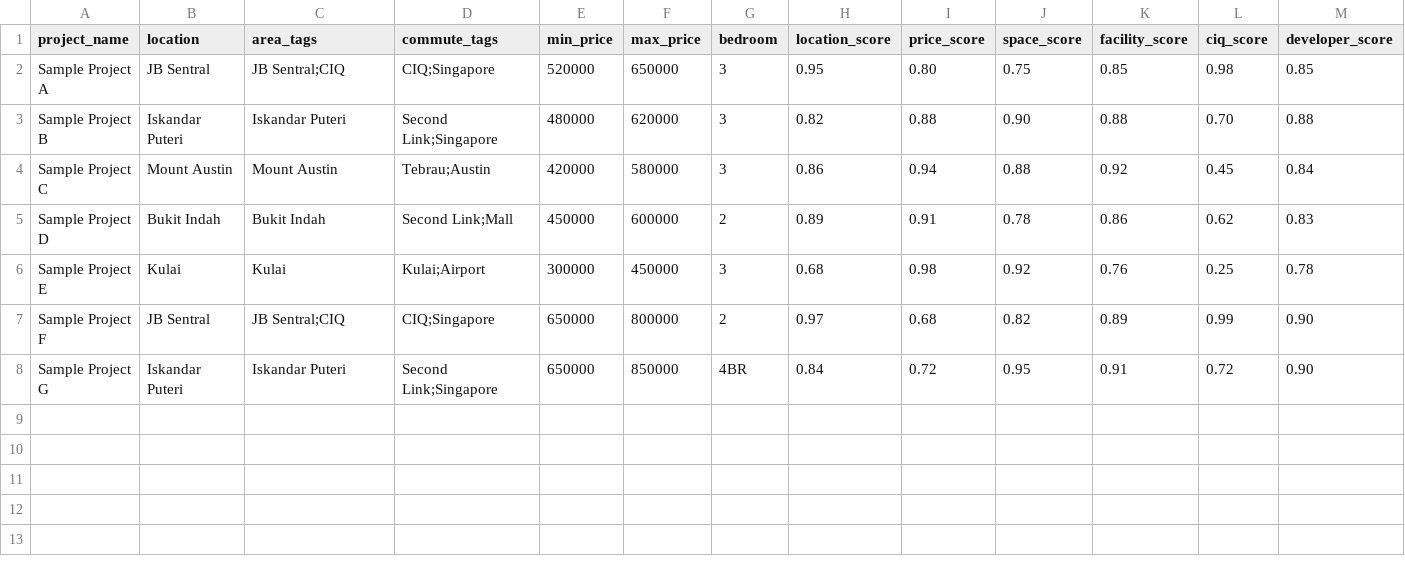
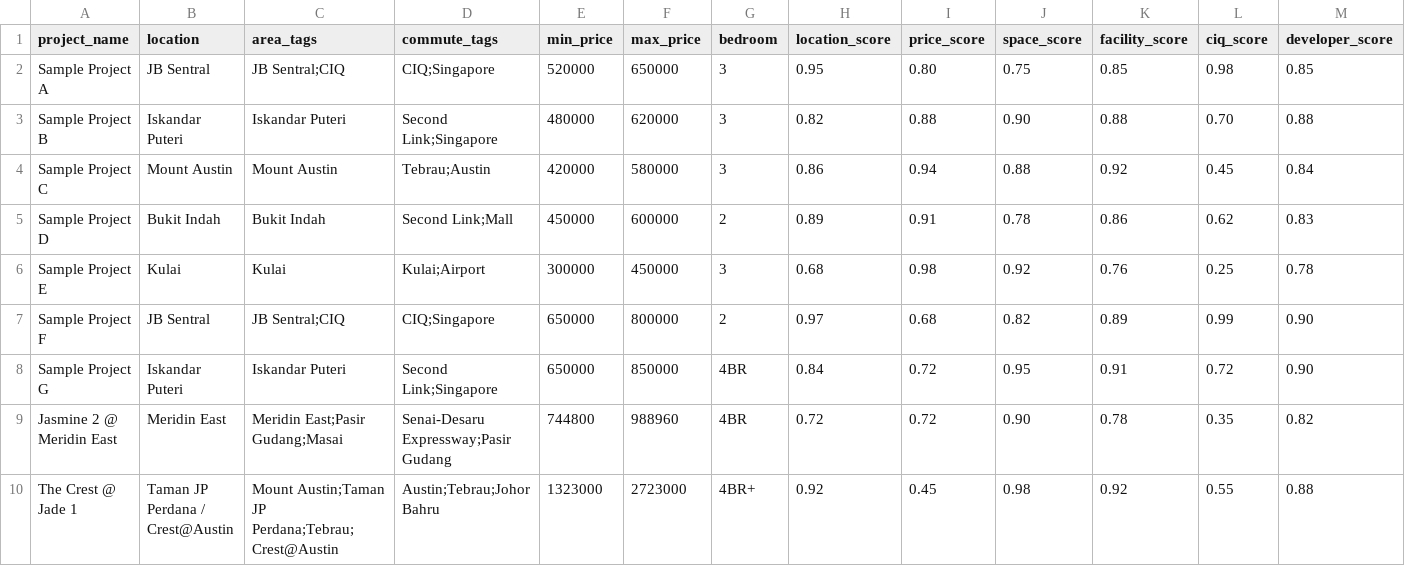
Before and after one commit to yume0531/property-calling-copilot, a CSV file: projects.csv, drawn as a sheet.

Commit message:
Add Jasmine 2 and The Crest @ Jade 1 project data

```diff
--- a/projects.csv
+++ b/projects.csv
@@ -8 +8,3 @@ Sample Project F,JB Sentral,"JB Sentral;CIQ","CIQ;Singapore",650000,800000,2,0.9
 Sample Project G,Iskandar Puteri,"Iskandar Puteri","Second Link;Singapore",650000,850000,4BR,0.84,0.72,0.95,0.91,0.72,0.90
+Jasmine 2 @ Meridin East,Meridin East,"Meridin East;Pasir Gudang;Masai","Senai-Desaru Expressway;Pasir Gudang",744800,988960,4BR,0.72,0.72,0.90,0.78,0.35,0.82
+The Crest @ Jade 1,Taman JP Perdana / Crest@Austin,"Mount Austin;Taman JP Perdana;Tebrau;Crest@Austin","Austin;Tebrau;Johor Bahru",1323000,2723000,4BR+,0.92,0.45,0.98,0.92,0.55,0.88
```
